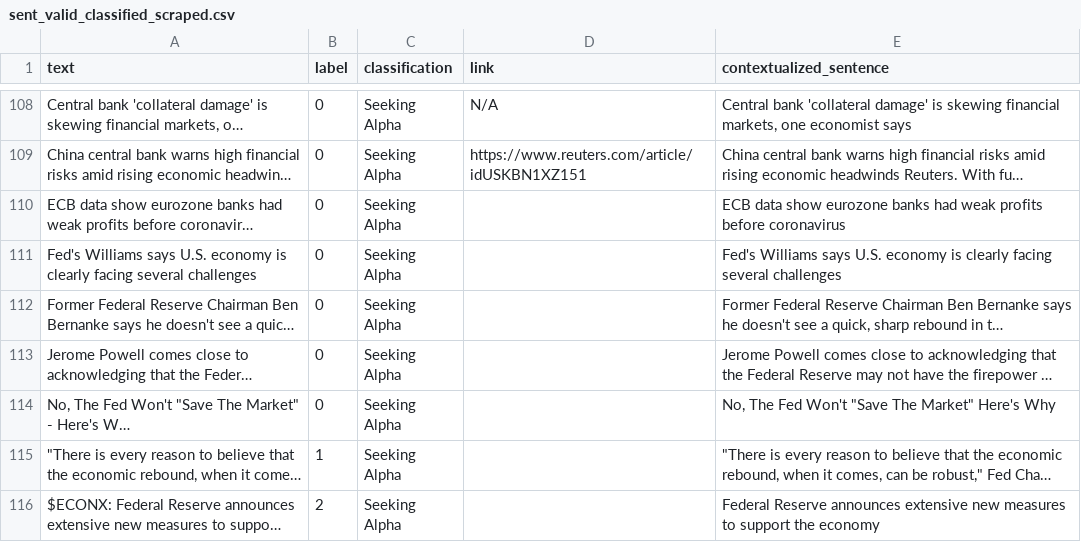
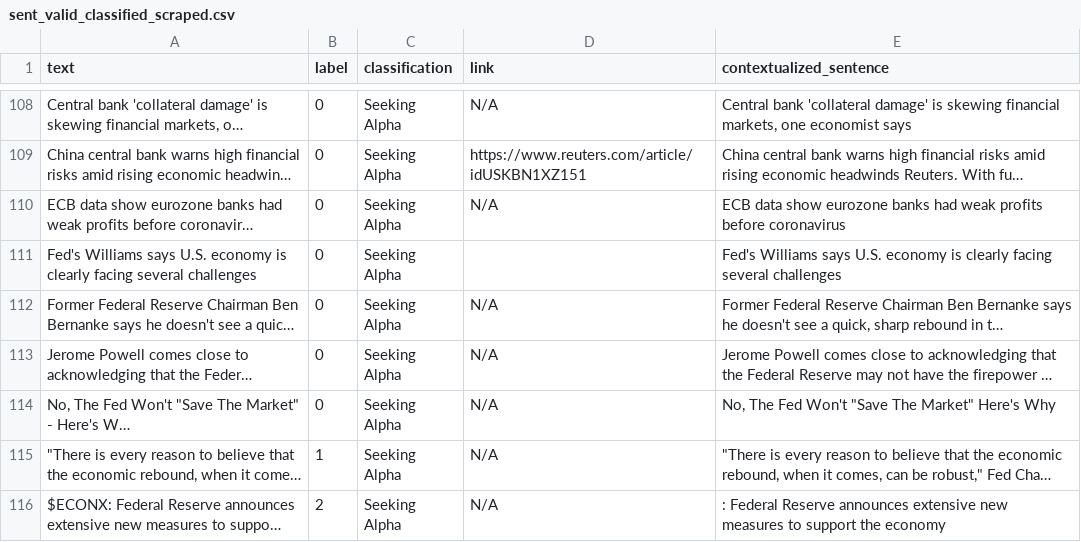
Before and after one commit to raphaelzhou1/FinGPT-RAG, a CSV file: data/twitter-financial-news-sentiment/sent_valid_classified_scraped.csv, drawn as a sheet; only a part is shown, gaps mark what is left out; long unchanged cells end in …; the diff covers the shown part only; the diff names each change by its address in the sheet, - before the commit and + after, or states it on an @@ line.

Commit message:
update sent_valid data

```diff
--- a/data/twitter-financial-news-sentiment/sent_valid_classified_scraped.csv
+++ b/data/twitter-financial-news-sentiment/sent_valid_classified_scraped.csv
-D110 (link): (empty)
+D110 (link): N/A
-D112:D116 (link): (empty)
+D112:D116 (link): N/A
-E116 (contextualized_sentence): Federal Reserve…
+E116 (contextualized_sentence): : Federal Reserve…
```
Also changed, not shown: 30 edited cells elsewhere in this file, 2 other files.
